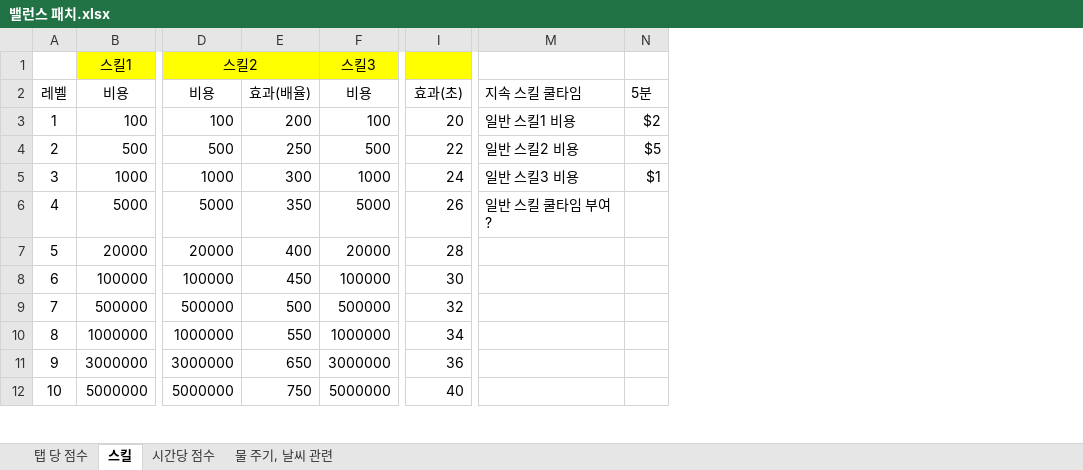
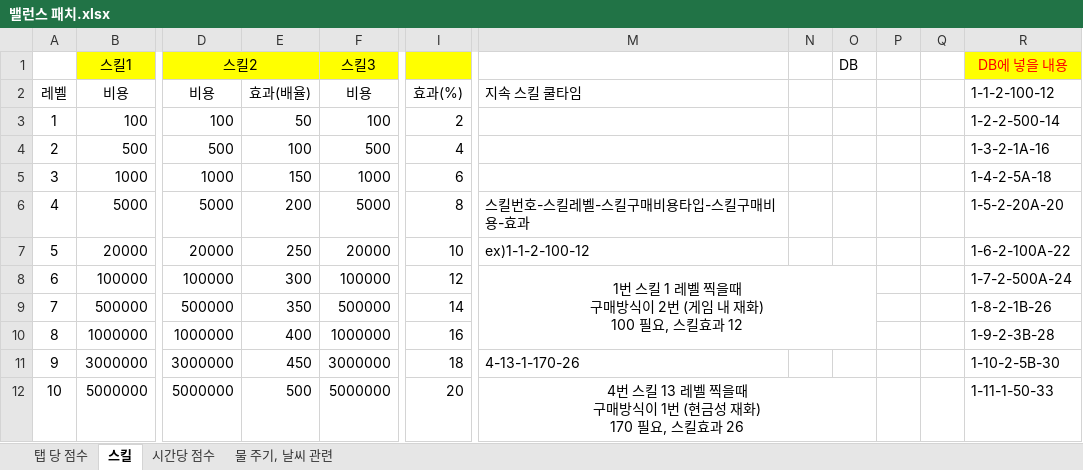
Before and after one commit to Mintsushi/Gaia-Project, an Excel workbook: 문서/기획/밸런스 패치.xlsx, sheet 스킬, drawn as a sheet; only a part is shown, gaps mark what is left out; values as stored, in another font and other column widths than the file's, no borders; removed rows and columns are numbered as before the commit, all else as after; ↵ is a line break in a cell; the diff covers the shown part only; the diff names each change by its address in the sheet, - before the commit and + after, or states it on an @@ line.

```diff
--- a/문서/기획/밸런스 패치.xlsx (sheet 스킬)
+++ b/문서/기획/밸런스 패치.xlsx (sheet 스킬)
-column M, rows 2-6: 지속 스킬 쿨타임 | 일반 스킬1 비용 | 일반 스킬2 비용 | 일반 스킬3 비용 | 일반 스킬 쿨타임 부여?
-column N, rows 2-5: 5분 | $2 | $5 | $1
+column M, rows 2-12: 지속 스킬 쿨타임 |  |  |  | 스킬번호-스킬레벨-스킬구매비용타입-스킬구매비용-효과 | ex)1-1-2-100-12 | 1번 스킬 1 레벨 찍을때 ↵ 구매방식이 2번 (게임 내 재화) ↵ 100 필요, 스킬효과 12 |  |  | 4-13-1-170-26 | 4번 스킬 13 레벨 찍을때 ↵ 구매방식이 1번 (현금성 재화) ↵ 170 필요, 스킬효과 26
+column N, empty
+column O, row 1: DB
+column P, empty
+column Q, empty
+column R, rows 1-12: DB에 넣을 내용 | 1-1-2-100-12 | 1-2-2-500-14 | 1-3-2-1A-16 | 1-4-2-5A-18 | 1-5-2-20A-20 | 1-6-2-100A-22 | 1-7-2-500A-24 | 1-8-2-1B-26 | 1-9-2-3B-28 | 1-10-2-5B-30 | 1-11-1-50-33
-I2: 효과(초)
+I2: 효과(%)
-E3: 200
+E3: 50
-I3: 20
+I3: 2
-E4: 250
+E4: 100
-I4: 22
+I4: 4
-E5: 300
+E5: 150
-I5: 24
+I5: 6
-E6: 350
+E6: 200
-I6: 26
+I6: 8
-E7: 400
+E7: 250
-I7: 28
+I7: 10
-E8: 450
+E8: 300
-I8: 30
+I8: 12
-E9: 500
+E9: 350
-I9: 32
+I9: 14
-E10: 550
+E10: 400
-I10: 34
+I10: 16
-E11: 650
+E11: 450
-I11: 36
+I11: 18
-E12: 750
+E12: 500
-I12: 40
+I12: 20
```
Also changed, not shown: 119 added rows and 52 edited cells elsewhere in this sheet, sheet 탭 당 점수, sheet 시간당 점수, sheet 물 주기, 날씨 관련, 문서/기획/Gaia 어플리케이션 기획-업적.xlsx, 문서/기획/Gaia 어플리케이션 설계-DB.xlsx, 1 other file.
